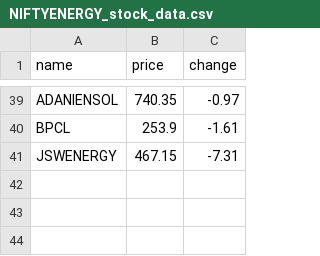
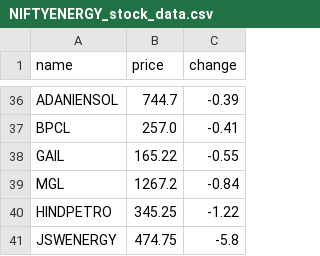
Before and after one commit to SxryxnshS5/Python-Playwright-StockScraper-API, a CSV file: Scraped data/NIFTYENERGY_stock_data.csv, drawn as a sheet; only a part is shown, gaps mark what is left out; addresses are those after the commit; the diff covers the shown part only; the diff names each change by its address in the sheet, - before the commit and + after, or states it on an @@ line.

```diff
--- a/Scraped data/NIFTYENERGY_stock_data.csv
+++ b/Scraped data/NIFTYENERGY_stock_data.csv
-B36 (price): 740.35
+B36 (price): 744.7
-C36 (change): -0.97
+C36 (change): -0.39
-B37 (price): 253.9
+B37 (price): 257.0
-C37 (change): -1.61
+C37 (change): -0.41
+row 38: GAIL | 165.22 | -0.55
+row 39: MGL | 1267.2 | -0.84
+row 40: HINDPETRO | 345.25 | -1.22
-B41 (price): 467.15
+B41 (price): 474.75
-C41 (change): -7.31
+C41 (change): -5.8
```
Also changed, not shown: 18 added rows, 21 removed rows and 30 edited cells elsewhere in this file, Scraped data/MIDCAP50_stock_data.csv, Scraped data/NIFTY500_stock_data.csv, 33 other files.
